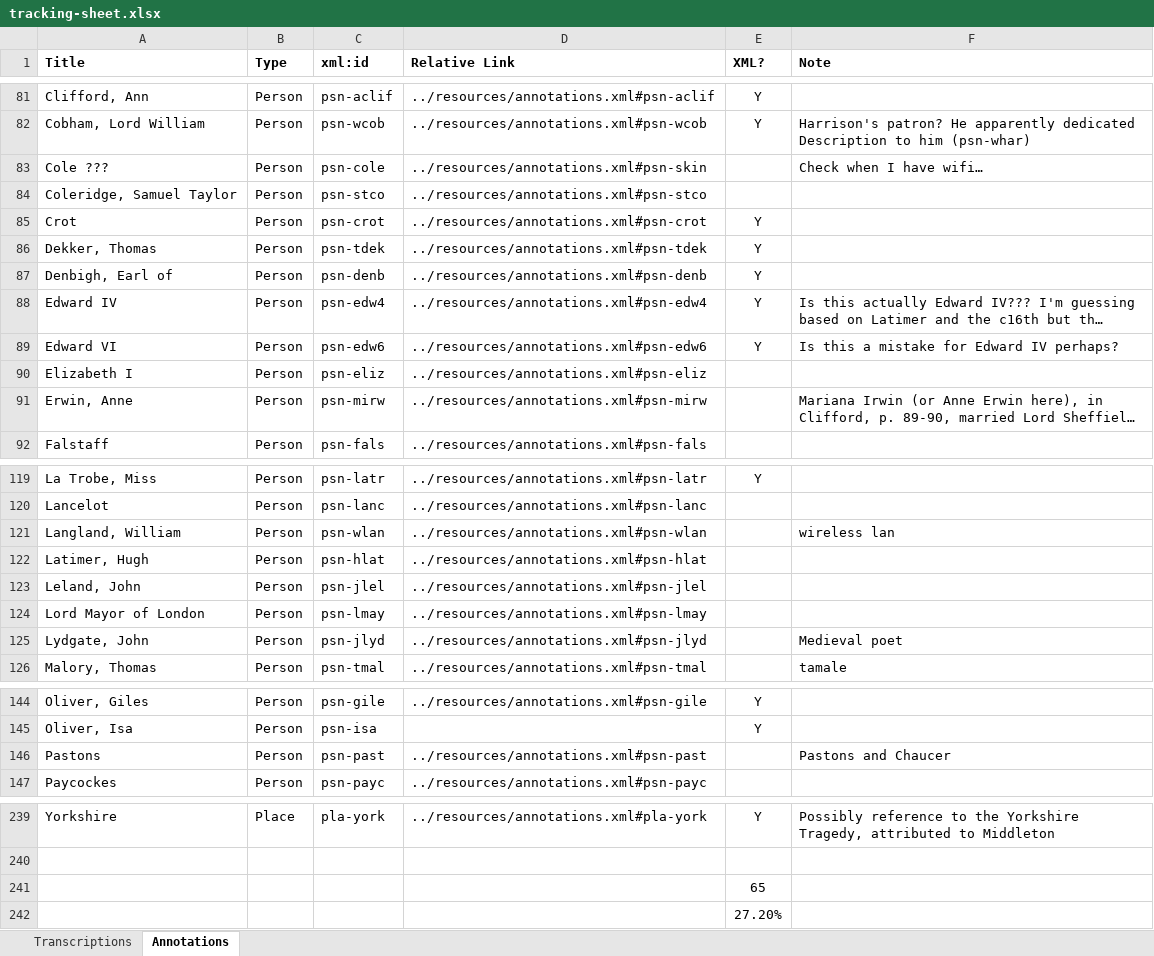
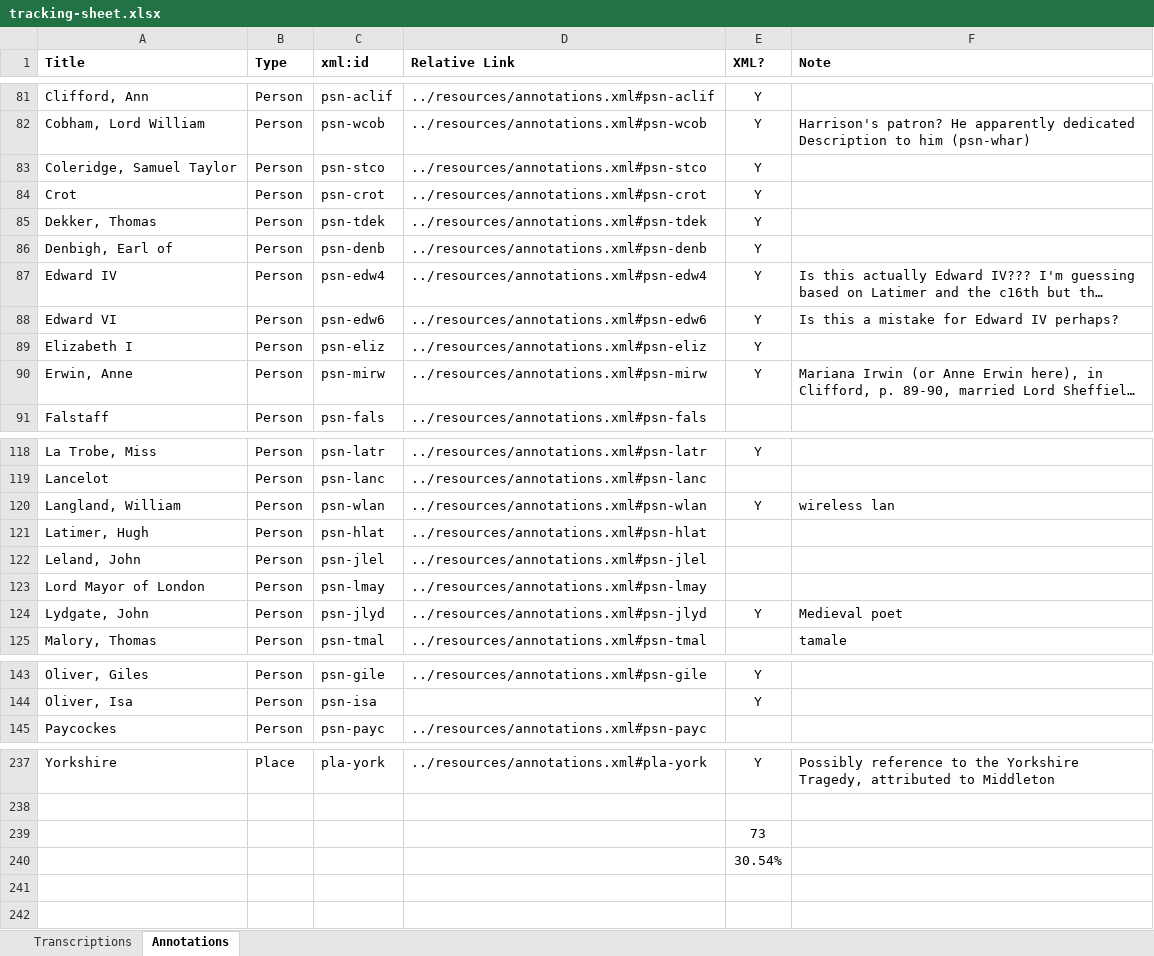
Before and after one commit to JoshuaAPhillips/digital-anon, an Excel workbook: tracking-sheet.xlsx, sheet Annotations, drawn as a sheet; only a part is shown, gaps mark what is left out; long unchanged cells end in …; values as stored, in another font and other column widths than the file's, no borders; conditional formats not drawn; removed rows and columns are numbered as before the commit, all else as after; the diff covers the shown part only; the diff names each change by its address in the sheet, - before the commit and + after, or states it on an @@ line.

Commit message:
annotations.xml: Elizabeth I, Henry VIII and misc entries

```diff
--- a/tracking-sheet.xlsx (sheet Annotations)
+++ b/tracking-sheet.xlsx (sheet Annotations)
-row 83: Cole ??? | Person | psn-cole | ../resources/annotations.xml#psn-skin |  | Check when I have wifi…
-E83 (XML?): (empty)
+E83 (XML?): Y
-E89:E90 (XML?): (empty)
+E89:E90 (XML?): Y
-E120 (XML?): (empty)
+E120 (XML?): Y
-E124 (XML?): (empty)
+E124 (XML?): Y
-row 146: Pastons | Person | psn-past | ../resources/annotations.xml#psn-past |  | Pastons and Chaucer
-E239 (XML?): 65
+E239 (XML?): 73
-E240 (XML?): 27.20%
+E240 (XML?): 30.54%
```
Also changed, not shown: 4 edited cells elsewhere in this sheet, 1 other file.
